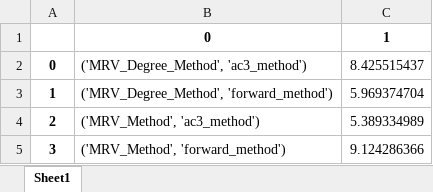
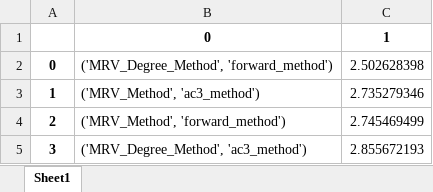
Before and after one commit to lar9482/CS-4253_Project2, an Excel workbook: mcp_results/mcp_50.xlsx, sheet Sheet1, drawn as a sheet; values as stored, in another font and other column widths than the file's, no borders; the diff names each change by its address in the sheet, - before the commit and + after, or states it on an @@ line.

```diff
--- a/mcp_results/mcp_50.xlsx (sheet Sheet1)
+++ b/mcp_results/mcp_50.xlsx (sheet Sheet1)
-B2: ('MRV_Degree_Method', 'ac3_method')
+B2: ('MRV_Degree_Method', 'forward_method')
-C2: 8.425515437
+C2: 2.502628398
-B3: ('MRV_Degree_Method', 'forward_method')
+B3: ('MRV_Method', 'ac3_method')
-C3: 5.969374704
+C3: 2.735279346
-B4: ('MRV_Method', 'ac3_method')
+B4: ('MRV_Method', 'forward_method')
-C4: 5.389334989
+C4: 2.745469499
-B5: ('MRV_Method', 'forward_method')
+B5: ('MRV_Degree_Method', 'ac3_method')
-C5: 9.124286366
+C5: 2.855672193
```
Also changed, not shown: mcp_results/mcp_10.xlsx, 3 other files.
